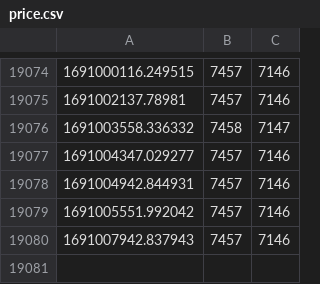
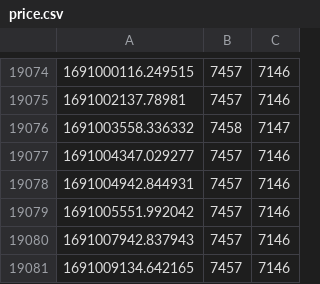
Before and after one commit to hiddengate1/pi_chart, a CSV file: price.csv, drawn as a sheet; only a part is shown, gaps mark what is left out.

Commit message:
update data

```diff
--- a/price.csv
+++ b/price.csv
@@ -19080 +19080,2 @@
 1691007942.837943,7457,7146
+1691009134.642165,7457,7146
```
Also changed, not shown: 1 other file.
